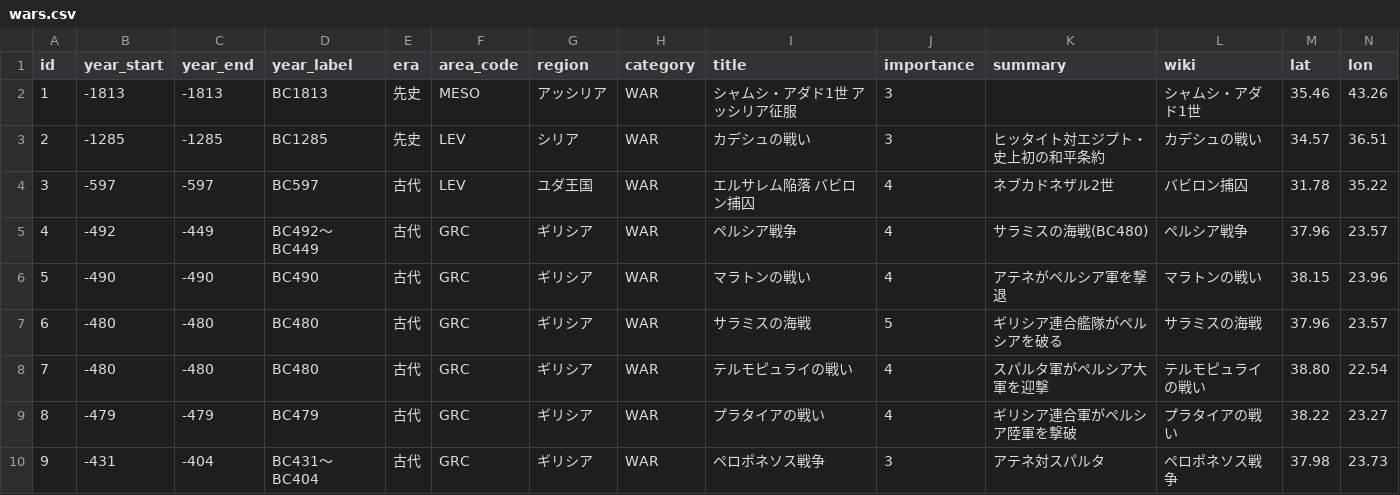
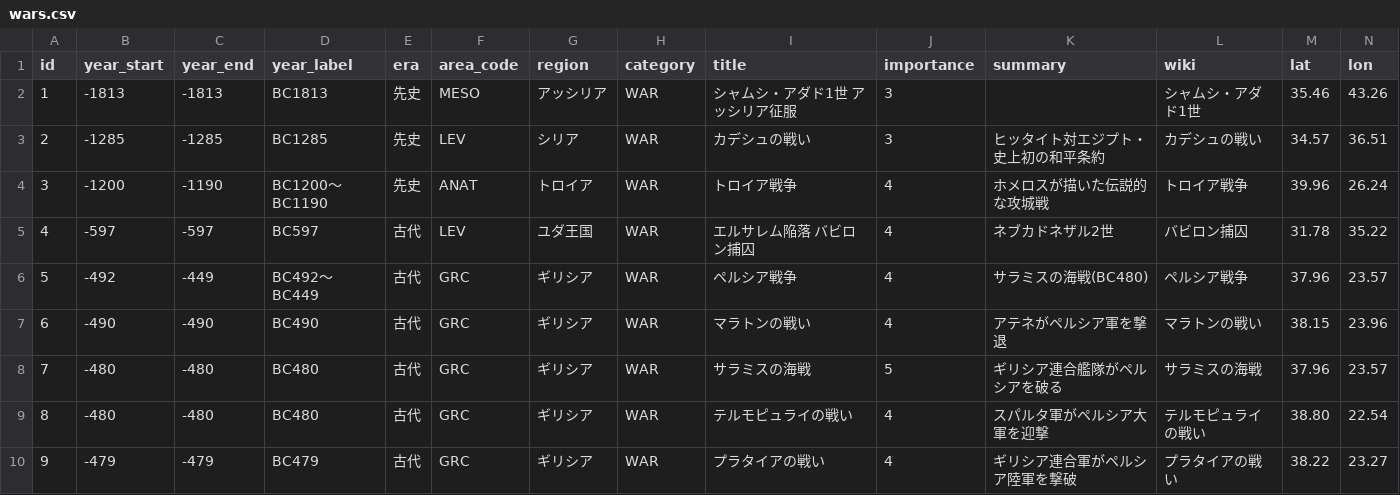
Before and after one commit to goodsun/historymap, a CSV file: data/wars.csv, drawn as a sheet; only a part is shown; the shorter side is filled out with more unchanged rows; addresses are those after the commit; the diff names each change by its address in the sheet, - before the commit and + after, or states it on an @@ line.

Commit message:
fix: トロイア戦争を追加(wars.csv 178→179)

```diff
--- a/data/wars.csv
+++ b/data/wars.csv
+row 4: 3 | -1200 | -1190 | BC1200〜BC1190 | 先史 | ANAT | トロイア | WAR | トロイア戦争 | 4 | ホメロスが描いた伝説的な攻城戦 | トロイア戦争 | 39.96 | 26.24
@@ column A (id) renumbered from row 5 down @@
```
Also changed, not shown: 1 other file.
